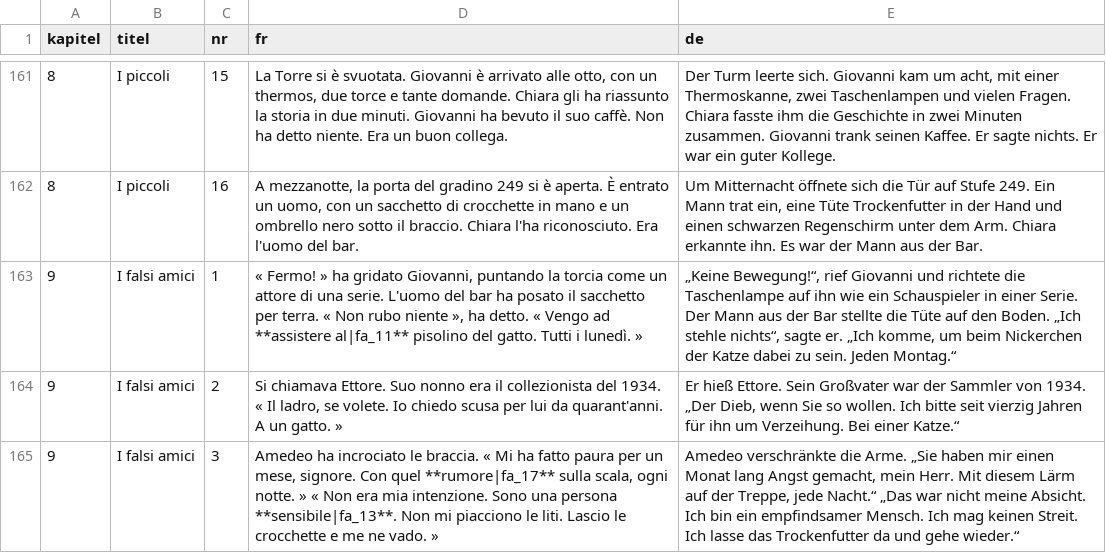
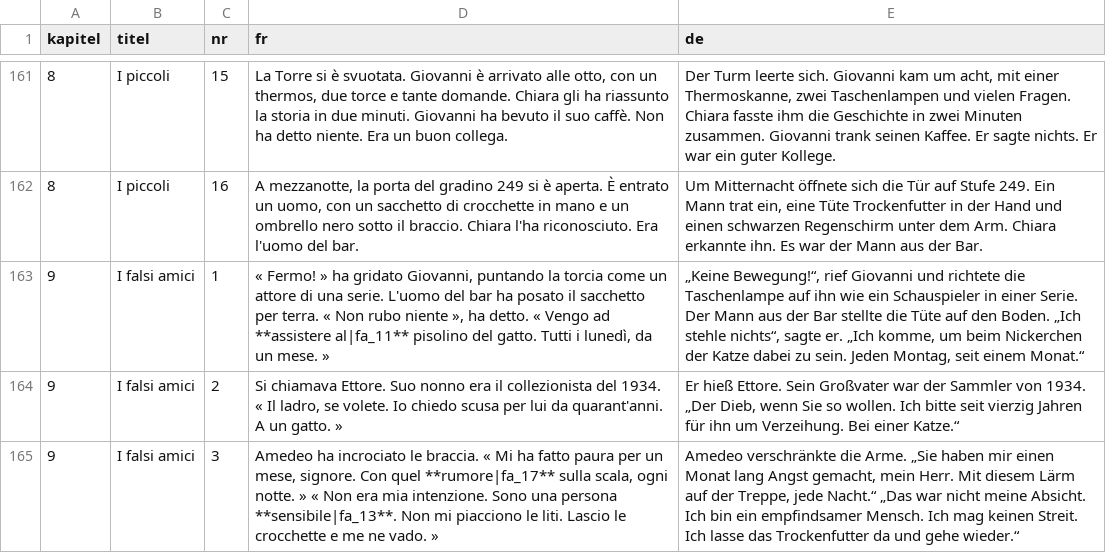
Before and after one commit to langenbachalex/Languages, a TSV file: inhalte/it-de/geschichte.tsv, drawn as a sheet; only a part is shown, gaps mark what is left out.

```diff
--- a/inhalte/it-de/geschichte.tsv
+++ b/inhalte/it-de/geschichte.tsv
@@ -162,3 +162,3 @@ kapitel	titel	nr	fr	de
 8	I piccoli	16	A mezzanotte, la porta del gradino 249 si è aperta. È entrato un uomo, con un sacchetto di crocchette in mano e un ombrello nero sotto il braccio. Chiara l'ha riconosciuto. Era l'uomo del bar.	Um Mitternacht öffnete sich die Tür auf Stufe 249. Ein Mann trat ein, eine Tüte Trockenfutter in der Hand und einen schwarzen Regenschirm unter dem Arm. Chiara erkannte ihn. Es war der Mann aus der Bar.
-9	I falsi amici	1	« Fermo! » ha gridato Giovanni, puntando la torcia come un attore di una serie. L'uomo del bar ha posato il sacchetto per terra. « Non rubo niente », ha detto. « Vengo ad **assistere al|fa_11** pisolino del gatto. Tutti i lunedì. »	„Keine Bewegung!“, rief Giovanni und richtete die Taschenlampe auf ihn wie ein Schauspieler in einer Serie. Der Mann aus der Bar stellte die Tüte auf den Boden. „Ich stehle nichts“, sagte er. „Ich komme, um beim Nickerchen der Katze dabei zu sein. Jeden Montag.“
+9	I falsi amici	1	« Fermo! » ha gridato Giovanni, puntando la torcia come un attore di una serie. L'uomo del bar ha posato il sacchetto per terra. « Non rubo niente », ha detto. « Vengo ad **assistere al|fa_11** pisolino del gatto. Tutti i lunedì, da un mese. »	„Keine Bewegung!“, rief Giovanni und richtete die Taschenlampe auf ihn wie ein Schauspieler in einer Serie. Der Mann aus der Bar stellte die Tüte auf den Boden. „Ich stehle nichts“, sagte er. „Ich komme, um beim Nickerchen der Katze dabei zu sein. Jeden Montag, seit einem Monat.“
 9	I falsi amici	2	Si chiamava Ettore. Suo nonno era il collezionista del 1934. « Il ladro, se volete. Io chiedo scusa per lui da quarant'anni. A un gatto. »	Er hieß Ettore. Sein Großvater war der Sammler von 1934. „Der Dieb, wenn Sie so wollen. Ich bitte seit vierzig Jahren für ihn um Verzeihung. Bei einer Katze.“
```
Also changed, not shown: 9 other files.
